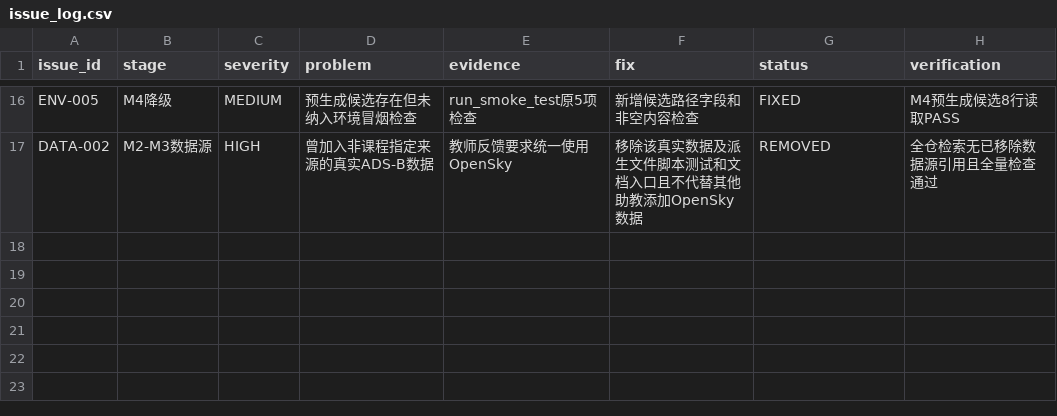
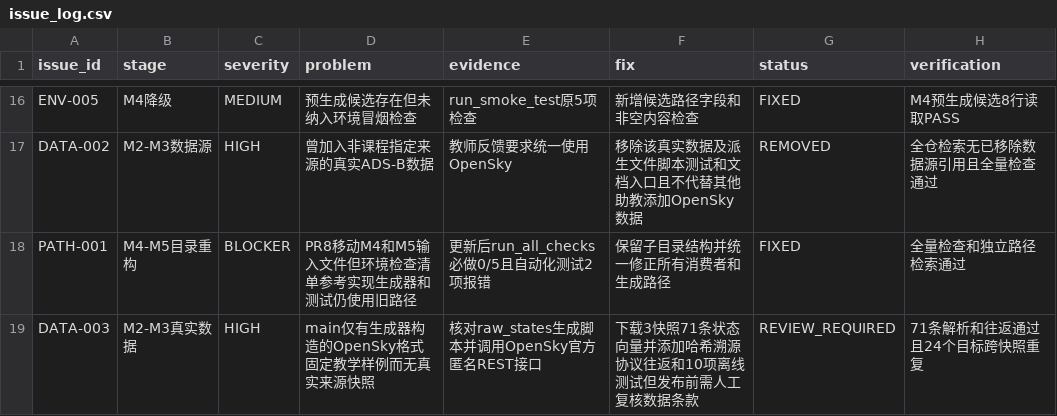
Before and after one commit to ni2333/summer-school-data-link-practice, a CSV file: summer_school_practice_v1.0/test_records/issue_log.csv, drawn as a sheet; only a part is shown, gaps mark what is left out.

```diff
--- a/summer_school_practice_v1.0/test_records/issue_log.csv
+++ b/summer_school_practice_v1.0/test_records/issue_log.csv
@@ -17 +17,3 @@ ENV-005,M4降级,MEDIUM,预生成候选存在但未纳入环境冒烟检查,run_
 DATA-002,M2-M3数据源,HIGH,曾加入非课程指定来源的真实ADS-B数据,教师反馈要求统一使用OpenSky,移除该真实数据及派生文件脚本测试和文档入口且不代替其他助教添加OpenSky数据,REMOVED,全仓检索无已移除数据源引用且全量检查通过
+PATH-001,M4-M5目录重构,BLOCKER,PR8移动M4和M5输入文件但环境检查清单参考实现生成器和测试仍使用旧路径,更新后run_all_checks必做0/5且自动化测试2项报错,保留子目录结构并统一修正所有消费者和生成路径,FIXED,全量检查和独立路径检索通过
+DATA-003,M2-M3真实数据,HIGH,main仅有生成器构造的OpenSky格式固定教学样例而无真实来源快照,核对raw_states生成脚本并调用OpenSky官方匿名REST接口,下载3快照71条状态向量并添加哈希溯源协议往返和10项离线测试但发布前需人工复核数据条款,REVIEW_REQUIRED,71条解析和往返通过且24个目标跨快照重复
```
Also changed, not shown: summer_school_practice_v1.0/manifest.csv, summer_school_practice_v1.0/ta_reference_package/case_manifest_internal.csv, 17 other files.
